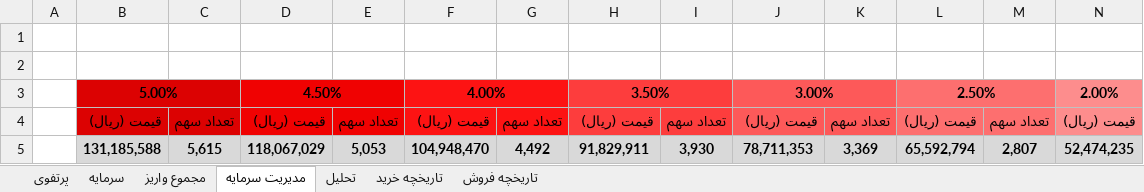
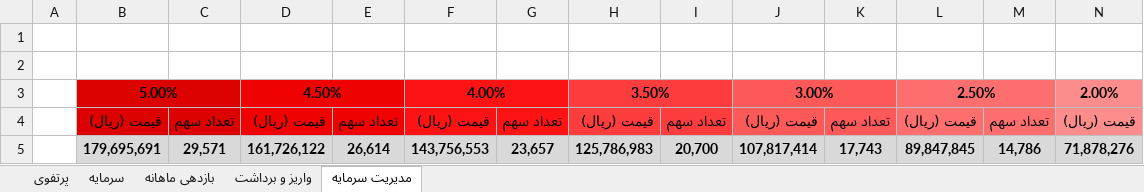
Before and after one commit to MehdiFathipour/TradingManagement, an Excel workbook: Main/management.xlsx, sheet مدیریت سرمایه, drawn as a sheet; only a part is shown; values as stored, in another font and other column widths than the file's, no borders; removed rows and columns are numbered as before the commit, all else as after; rows hold the shown columns only; the diff names each change by its address in the sheet, - before the commit and + after, or states it on an @@ line.

```diff
--- a/Main/management.xlsx (sheet مدیریت سرمایه)
+++ b/Main/management.xlsx (sheet مدیریت سرمایه)
-sheet tab: مجموع واریز
+sheet tab: واریز و برداشت
-sheet tab: تحلیل
-sheet tab: تاریخچه خرید
-sheet tab: تاریخچه فروش
+sheet tab: بازدهی ماهانه
-row 5:  | 131,185,588 | 5,615 | 118,067,029 | 5,053 | 104,948,470 | 4,492 | 91,829,911 | 3,930 | 78,711,353 | 3,369 | 65,592,794 | 2,807 | 52,474,235
+row 5:  | 179,695,691 | 29,571 | 161,726,122 | 26,614 | 143,756,553 | 23,657 | 125,786,983 | 20,700 | 107,817,414 | 17,743 | 89,847,845 | 14,786 | 71,878,276
```
Also changed, not shown: sheet سرمایه, sheet پرتفوی, formulas that keep their value, hidden cells, بترانس/بترانس.xlsx, شتران/شتران.xlsx, 9 other files.
